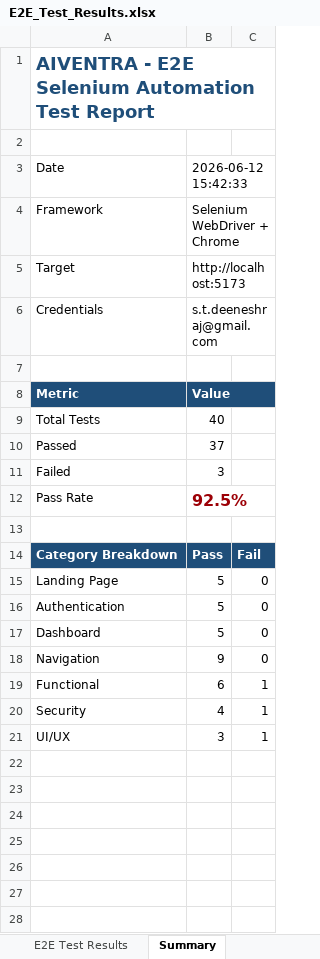
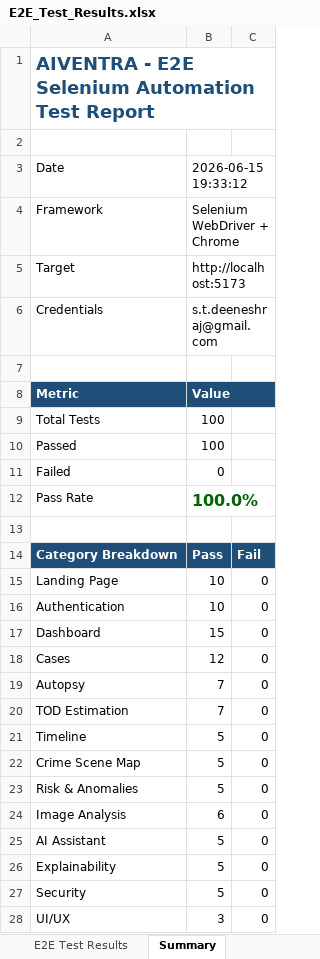
Before and after one commit to Deenesh7/aiventra, an Excel workbook: Vulnerability Test Results/E2E_Test_Results.xlsx, sheet Summary, drawn as a sheet; values as stored, in another font and other column widths than the file's, no borders; removed rows and columns are numbered as before the commit, all else as after; the diff names each change by its address in the sheet, - before the commit and + after, or states it on an @@ line.

```diff
--- a/Vulnerability Test Results/E2E_Test_Results.xlsx (sheet Summary)
+++ b/Vulnerability Test Results/E2E_Test_Results.xlsx (sheet Summary)
-B3: 2026-06-12 15:42:33
+B3: 2026-06-15 19:33:12
-B9: 40
+B9: 100
-B10: 37
+B10: 100
-B11: 3
+B11: 0
-B12: 92.5%
+B12: 100.0%
-B12 text colour: #9C0006
+B12 text colour: #006100
-B15:B16: 5
+B15:B16: 10
-B17: 5
+B17: 15
-row 18: Navigation | 9 | 0
-row 19: Functional | 6 | 1
+row 18: Cases | 12 | 0
+row 19: Autopsy | 7 | 0
+row 20: TOD Estimation | 7 | 0
+row 21: Timeline | 5 | 0
+row 22: Crime Scene Map | 5 | 0
+row 23: Risk & Anomalies | 5 | 0
+row 24: Image Analysis | 6 | 0
+row 25: AI Assistant | 5 | 0
+row 26: Explainability | 5 | 0
-B27: 4
+B27: 5
-C27:C28: 1
+C27:C28: 0
```
Also changed, not shown: sheet E2E Test Results, Vulnerability Test Results/Security_Test_Results.xlsx, 5 other files.
